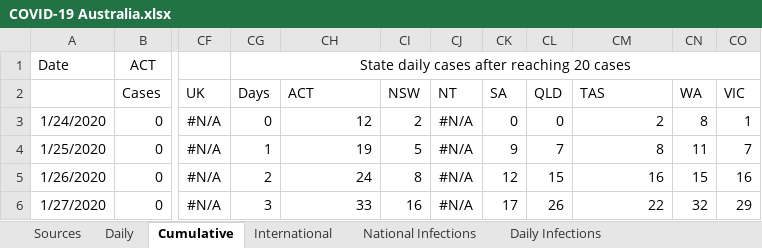
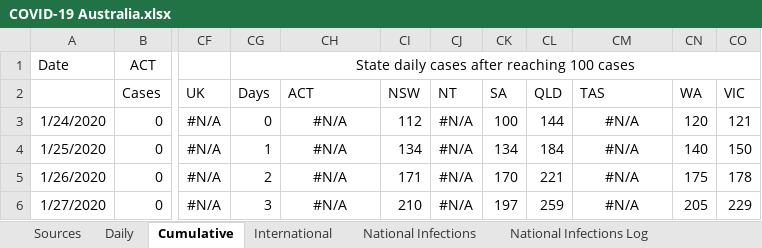
Before and after one commit to MarcusP-P/AusCovid-19, an Excel workbook: COVID-19 Australia.xlsx, sheet Cumulative, drawn as a sheet; only a part is shown, gaps mark what is left out; values as stored, in another font and other column widths than the file's, no borders; the diff covers the shown part only; the diff names each change by its address in the sheet, - before the commit and + after, or states it on an @@ line.

Commit message:
26/3/20 R2
Change trigger point of Normalised States to 100 infections, rather than 20
Don't normalise state cases since 100 to 0
Add Log graphs

```diff
--- a/COVID-19 Australia.xlsx (sheet Cumulative)
+++ b/COVID-19 Australia.xlsx (sheet Cumulative)
+sheet tab: National Infections Log
-CG1: State daily cases after reaching 20 cases
+CG1: State daily cases after reaching 100 cases
-CH3: 12
+CH3: #N/A
-CH3:CH6 alignment: right
+CH3:CH6 alignment: center
-CI3: 2
+CI3: 112
-CK3: 0
+CK3: 100
-CL3: 0
+CL3: 144
-CM3: 2
+CM3: #N/A
-CM3:CM6 alignment: right
+CM3:CM6 alignment: center
-CN3: 8
+CN3: 120
-CO3: 1
+CO3: 121
-CH4: 19
+CH4: #N/A
-CI4: 5
+CI4: 134
-CK4: 9
+CK4: 134
-CL4: 7
+CL4: 184
-CM4: 8
+CM4: #N/A
-CN4: 11
+CN4: 140
-CO4: 7
+CO4: 150
-CH5: 24
+CH5: #N/A
-CI5: 8
+CI5: 171
-CK5: 12
+CK5: 170
-CL5: 15
+CL5: 221
-CM5: 16
+CM5: #N/A
-CN5: 15
+CN5: 175
-CO5: 16
+CO5: 178
-CH6: 33
+CH6: #N/A
-CI6: 16
+CI6: 210
-CK6: 17
+CK6: 197
-CL6: 26
+CL6: 259
-CM6: 22
+CM6: #N/A
-CN6: 32
+CN6: 205
-CO6: 29
+CO6: 229
```
Also changed, not shown: 69 edited cells and cell formats elsewhere in this sheet, sheet Changelog, sheet Configuration, other sheet tabs, formulas that keep their value, charts or pictures.
